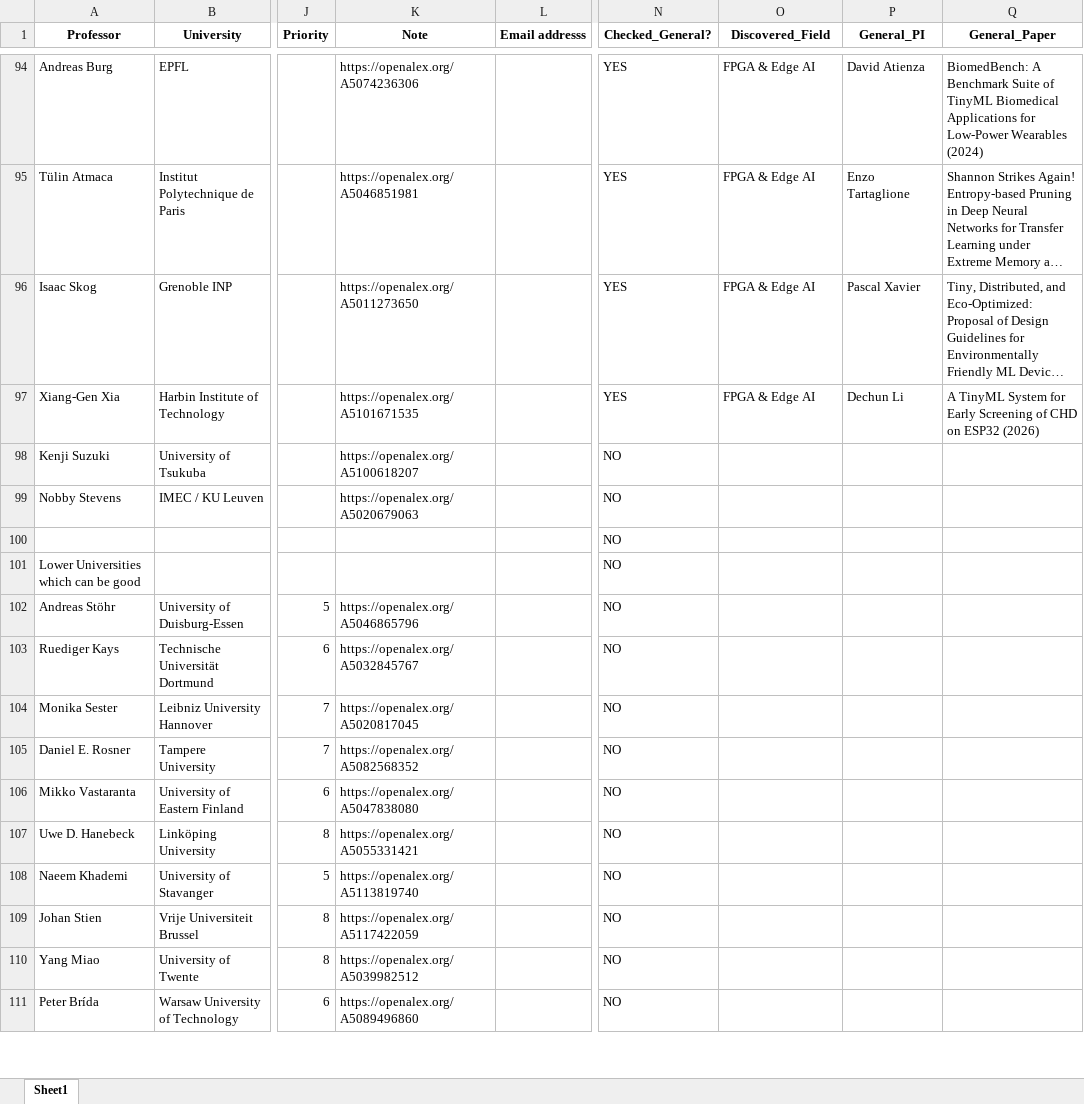
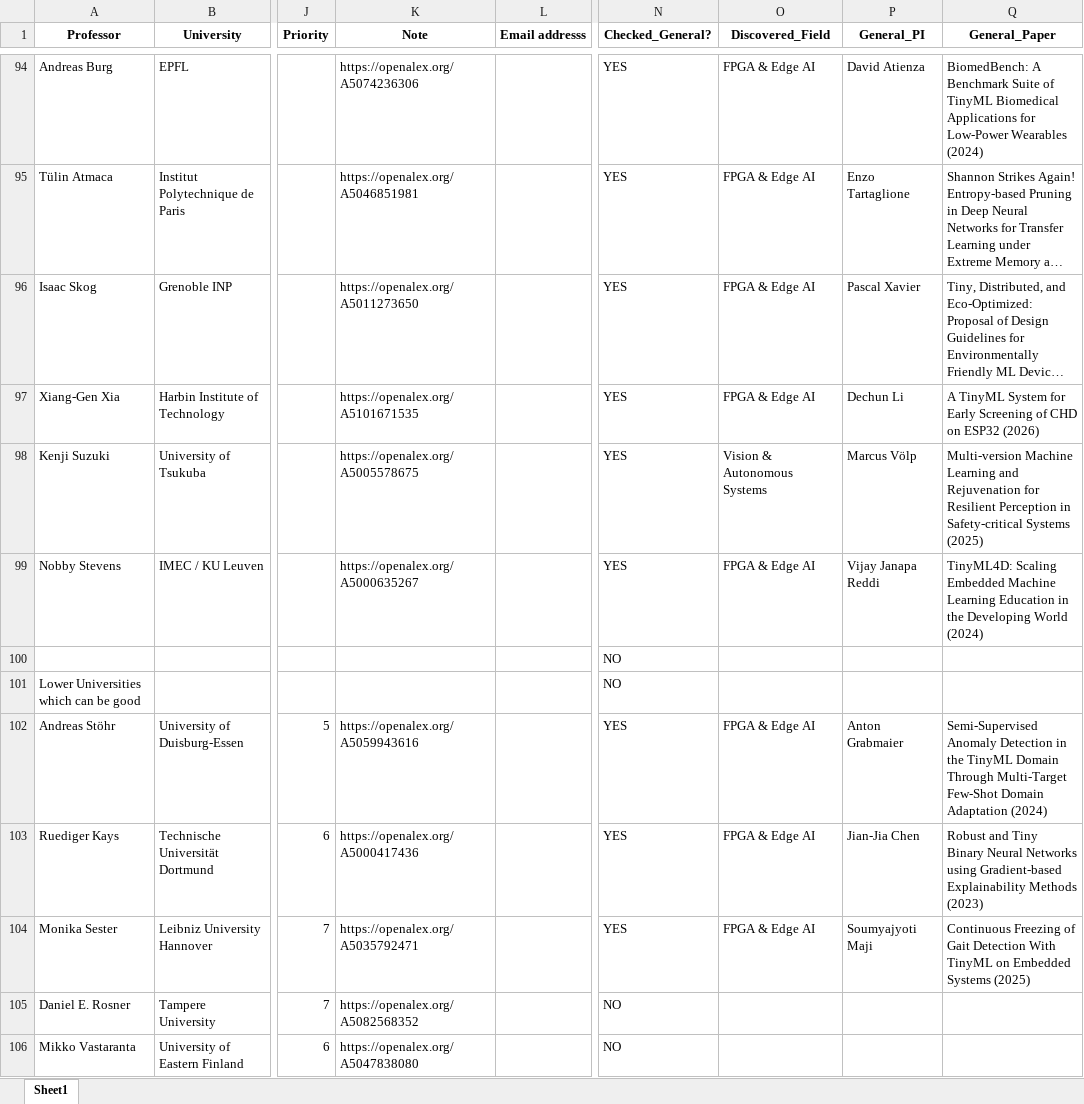
Before and after one commit to IamMosiow/phd-lead-finder, an Excel workbook: List of emails.xlsx, sheet Sheet1, drawn as a sheet; only a part is shown, gaps mark what is left out; the shorter side is filled out with more unchanged rows; long unchanged cells end in …; values as stored, in another font and other column widths than the file's, no borders; the diff names each change by its address in the sheet, - before the commit and + after, or states it on an @@ line.

```diff
--- a/List of emails.xlsx (sheet Sheet1)
+++ b/List of emails.xlsx (sheet Sheet1)
-K98 (Note): https://openalex.org/A5100618207
+K98 (Note): https://openalex.org/A5005578675
-N98:N99 (Checked_General?): NO
+N98:N99 (Checked_General?): YES
-O98 (Discovered_Field): (empty)
+O98 (Discovered_Field): Vision & Autonomous Systems
-P98 (General_PI): (empty)
+P98 (General_PI): Marcus Völp
-Q98 (General_Paper): (empty)
+Q98 (General_Paper): Multi-version Machine Learning and Rejuvenation for Resilient Perception in Safety-critical Systems (2025)
-K99 (Note): https://openalex.org/A5020679063
+K99 (Note): https://openalex.org/A5000635267
-O99 (Discovered_Field): (empty)
+O99 (Discovered_Field): FPGA & Edge AI
-P99 (General_PI): (empty)
+P99 (General_PI): Vijay Janapa Reddi
-Q99 (General_Paper): (empty)
+Q99 (General_Paper): TinyML4D: Scaling Embedded Machine Learning Education in the Developing World (2024)
-K102 (Note): https://openalex.org/A5046865796
+K102 (Note): https://openalex.org/A5059943616
-N102:N104 (Checked_General?): NO
+N102:N104 (Checked_General?): YES
-O102:O104 (Discovered_Field): (empty)
+O102:O104 (Discovered_Field): FPGA & Edge AI
-P102 (General_PI): (empty)
+P102 (General_PI): Anton Grabmaier
-Q102 (General_Paper): (empty)
+Q102 (General_Paper): Semi-Supervised Anomaly Detection in the TinyML Domain Through Multi-Target Few-Shot Domain Adaptation (2024)
-K103 (Note): https://openalex.org/A5032845767
+K103 (Note): https://openalex.org/A5000417436
-P103 (General_PI): (empty)
+P103 (General_PI): Jian-Jia Chen
-Q103 (General_Paper): (empty)
+Q103 (General_Paper): Robust and Tiny Binary Neural Networks using Gradient-based Explainability Methods (2023)
-K104 (Note): https://openalex.org/A5020817045
+K104 (Note): https://openalex.org/A5035792471
-P104 (General_PI): (empty)
+P104 (General_PI): Soumyajyoti Maji
-Q104 (General_Paper): (empty)
+Q104 (General_Paper): Continuous Freezing of Gait Detection With TinyML on Embedded Systems (2025)
```
